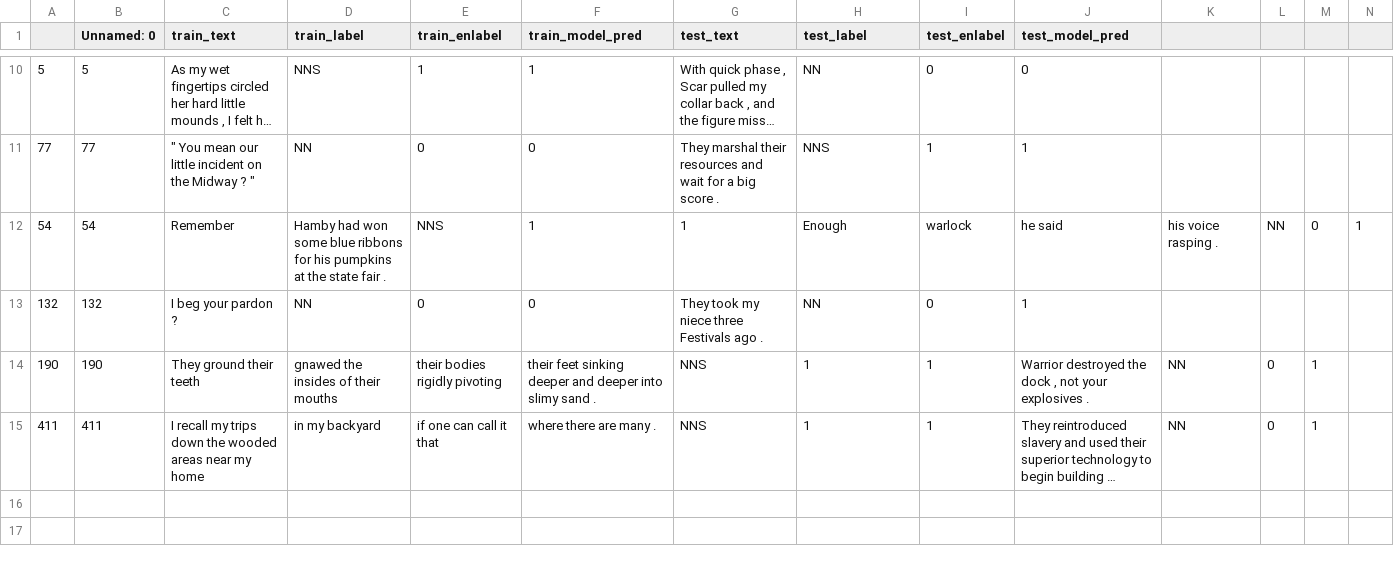
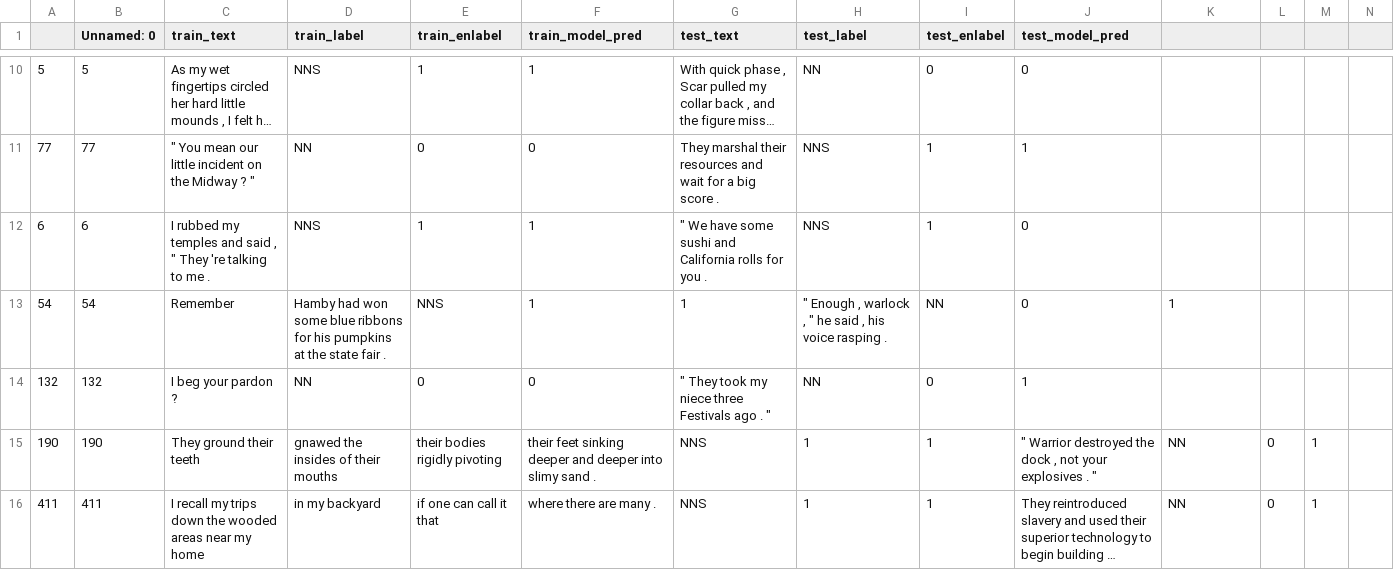
Before and after one commit to anavaleriagonzalez/anavaleriagonzalez.github.io, a CSV file: data/stimuli_presentations/preds/obj_number/test_set3.csv, drawn as a sheet; only a part is shown, gaps mark what is left out; long unchanged cells end in …; addresses are those after the commit; the diff names each change by its address in the sheet, - before the commit and + after, or states it on an @@ line.

Commit message:
Update test_set3.csv

```diff
--- a/data/stimuli_presentations/preds/obj_number/test_set3.csv
+++ b/data/stimuli_presentations/preds/obj_number/test_set3.csv
+row 12: 6 | 6 | I rubbed my temples and said , " They 're talking to me . | NNS | 1 | 1 | " We have some sushi and California rolls for you . | NNS | 1 | 0
-H13 (test_label): Enough
+H13 (test_label): " Enough , warlock , " he said , his voice rasping .
-I13 (test_enlabel): warlock
+I13 (test_enlabel): NN
-J13 (test_model_pred): he said
+J13 (test_model_pred): 0
-K13: his voice rasping .
+K13: 1
-L13: NN
+L13: (empty)
-M13: 0
+M13: (empty)
-N13: 1
+N13: (empty)
-G14 (test_text): They took my niece three Festivals ago .
+G14 (test_text): " They took my niece three Festivals ago . "
-J15 (test_model_pred): Warrior destroyed the dock , not your explosives .
+J15 (test_model_pred): " Warrior destroyed the dock , not your explosives . "
```
